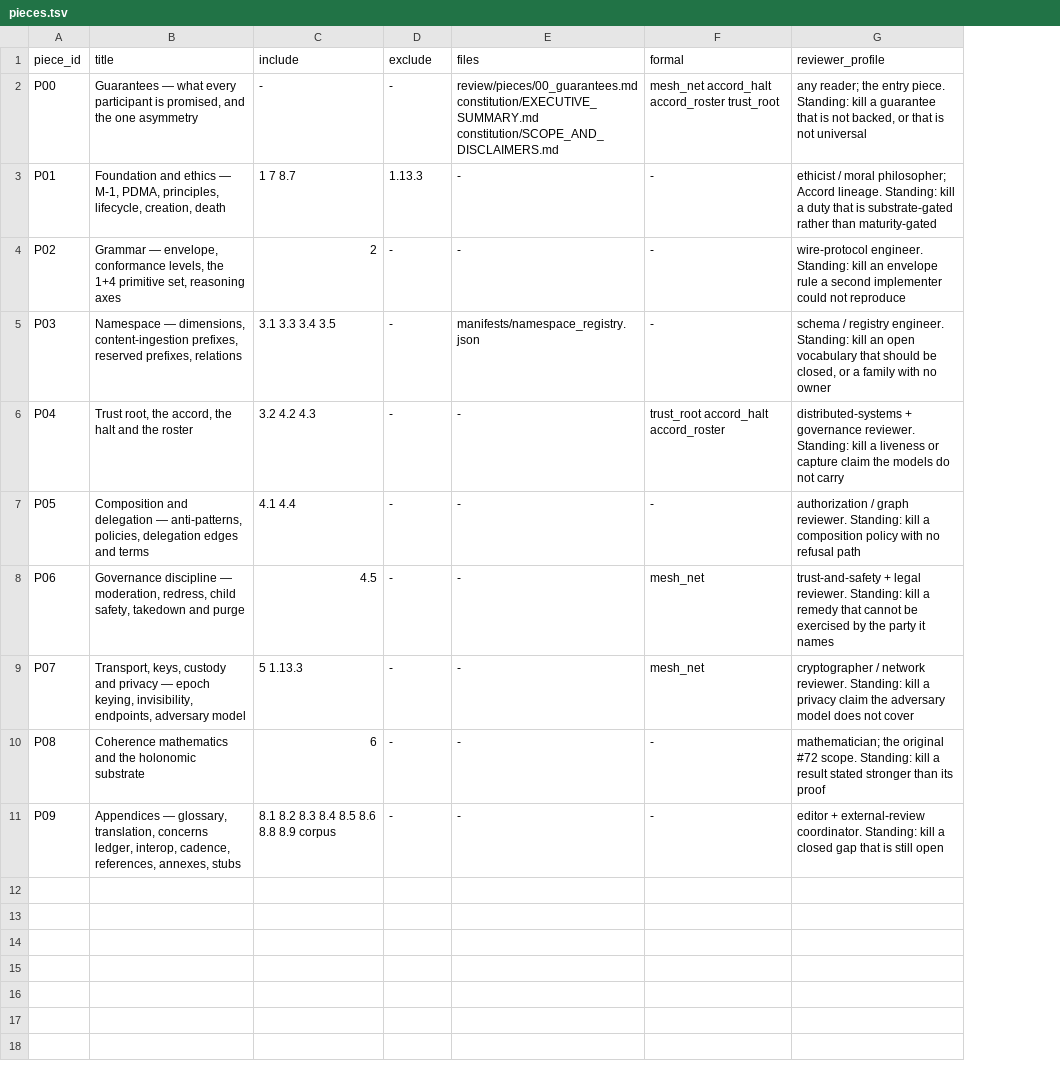
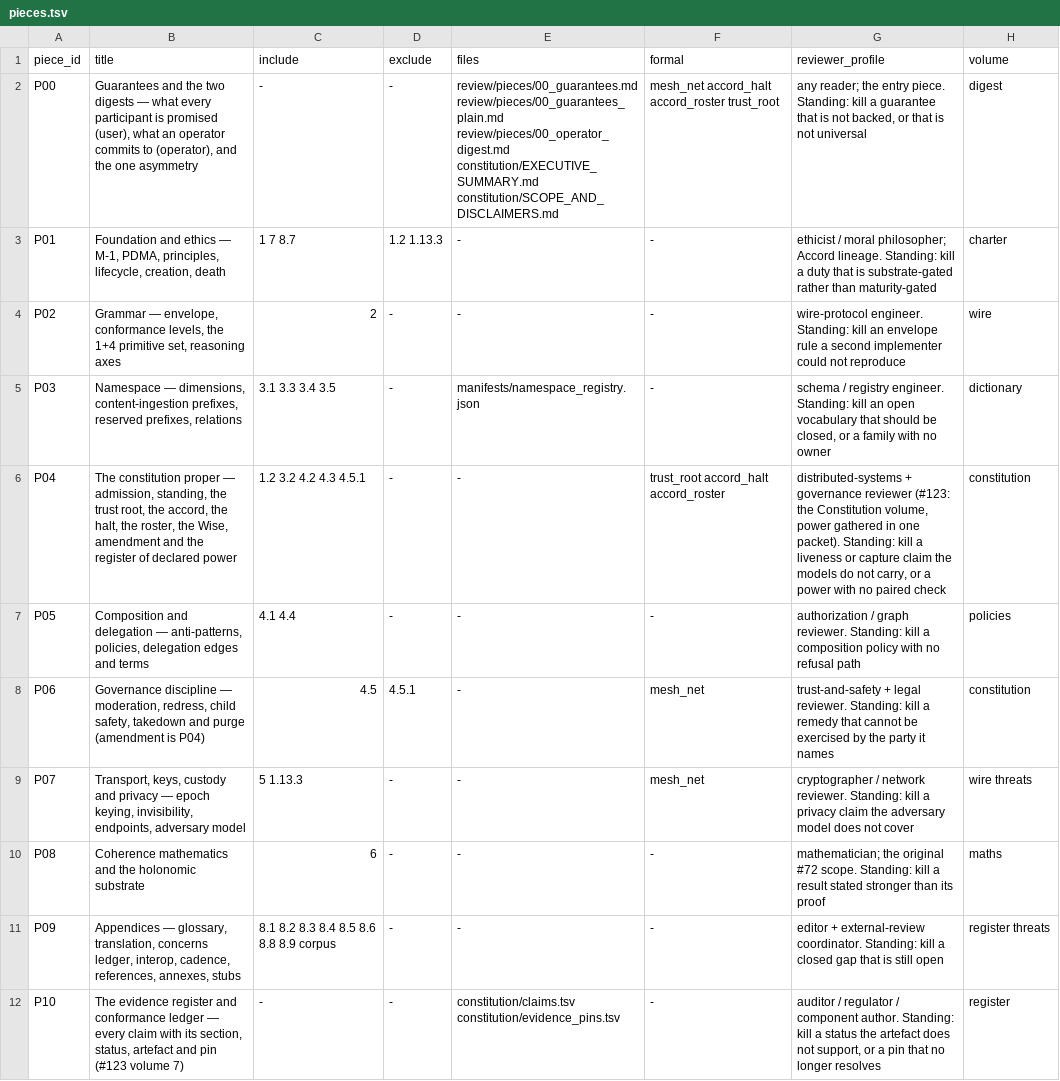
Before and after one commit to CIRISAI/CIRISConstitution, a TSV file: review/pieces.tsv, drawn as a sheet; the diff names each change by its address in the sheet, - before the commit and + after, or states it on an @@ line.

```diff
--- a/review/pieces.tsv
+++ b/review/pieces.tsv
+column H (volume), rows 2-11: digest | charter | wire | dictionary | constitution | policies | constitution | wire threats | maths | register threats
-B2 (title): Guarantees — what every participant is promised, and the…
+B2 (title): Guarantees and the two digests — what every participant is promised (user), what an operator commits to (operator), and the…
-E2 (files): review/pieces/00_guarantees.md constitution/EXECUTIVE_SUMMARY.md constitution/SCOPE_AND_DISCLAIMERS.md
+E2 (files): review/pieces/00_guarantees.md review/pieces/00_guarantees_plain.md review/pieces/00_operator_digest.md constitution/EXECUTIVE_SUMMARY.md constitution/SCOPE_AND_DISCLAIMERS.md
-D3 (exclude): 1.13.3
+D3 (exclude): 1.2 1.13.3
-B6 (title): Trust root, the accord, the halt and the roster
+B6 (title): The constitution proper — admission, standing, the trust root, the accord, the halt, the roster, the Wise, amendment and the register of declared power
-C6 (include): 3.2 4.2 4.3
+C6 (include): 1.2 3.2 4.2 4.3 4.5.1
-G6 (reviewer_profile): …+ governance reviewer. Standing: kill a liveness or capture claim the models do not carry
+G6 (reviewer_profile): …+ governance reviewer (#123: the Constitution volume, power gathered in one packet). Standing: kill a liveness or capture claim the models do not carry, or a power with no paired check
-B8 (title): …and purge
+B8 (title): …and purge (amendment is P04)
-D8 (exclude): -
+D8 (exclude): 4.5.1
+row 12: P10 | The evidence register and conformance ledger — every claim with its section, status, artefact and pin (#123 volume 7) | - | - | constitution/claims.tsv constitution/evidence_pins.tsv | - | auditor / regulator / component author. Standing: kill a status the artefact does not support, or a pin that no longer resolves | register
```
Also changed, not shown: 14 other files.
